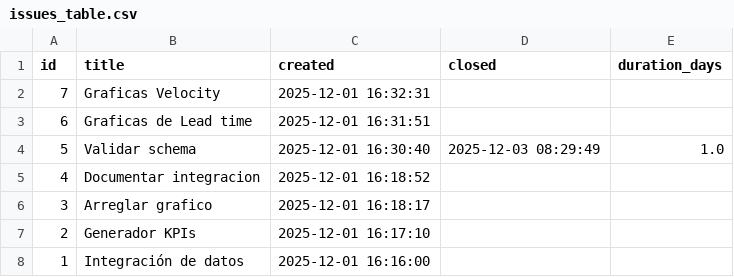
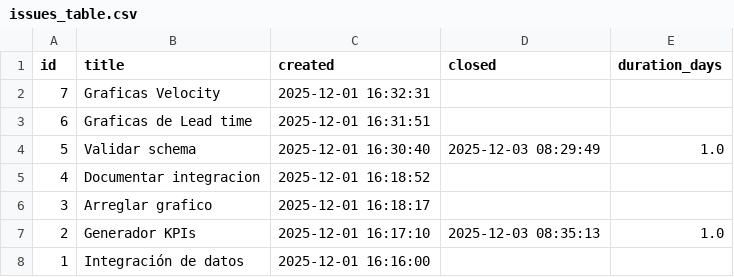
Before and after one commit to Perry-Multi-LLM/gobernanza-agil, a CSV file: metrics/issues_table.csv, drawn as a sheet.

```diff
--- a/metrics/issues_table.csv
+++ b/metrics/issues_table.csv
@@ -6,3 +6,3 @@ id,title,created,closed,duration_days
 3,Arreglar grafico,2025-12-01 16:18:17,,
-2,Generador KPIs,2025-12-01 16:17:10,,
+2,Generador KPIs,2025-12-01 16:17:10,2025-12-03 08:35:13,1.0
 1,Integración de datos,2025-12-01 16:16:00,,
```
Also changed, not shown: 3 other files.
